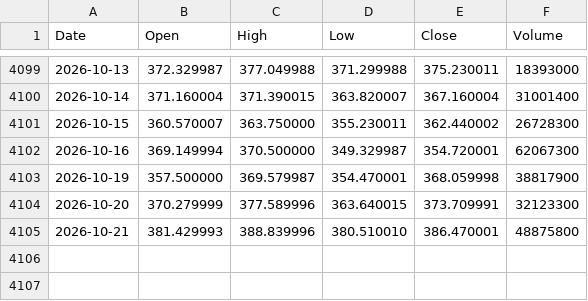
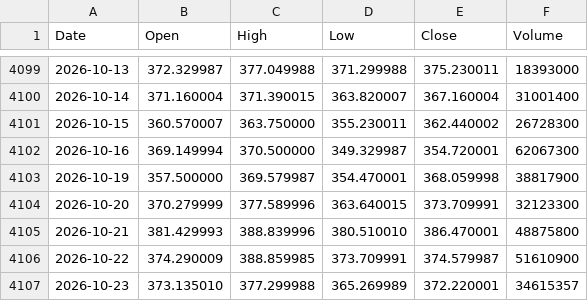
Before and after one commit to LynchDyl/Trading-, a CSV file: data/TSLA.csv, drawn as a sheet; only a part is shown, gaps mark what is left out; the diff names each change by its address in the sheet, - before the commit and + after, or states it on an @@ line.

```diff
--- a/data/TSLA.csv
+++ b/data/TSLA.csv
+row 4106: 2026-10-22 | 374.290009 | 388.859985 | 373.709991 | 374.579987 | 51610900
+row 4107: 2026-10-23 | 373.135010 | 377.299988 | 365.269989 | 372.220001 | 34615357
```
Also changed, not shown: data/IWM.csv, data/NVDA.csv, 19 other files.
